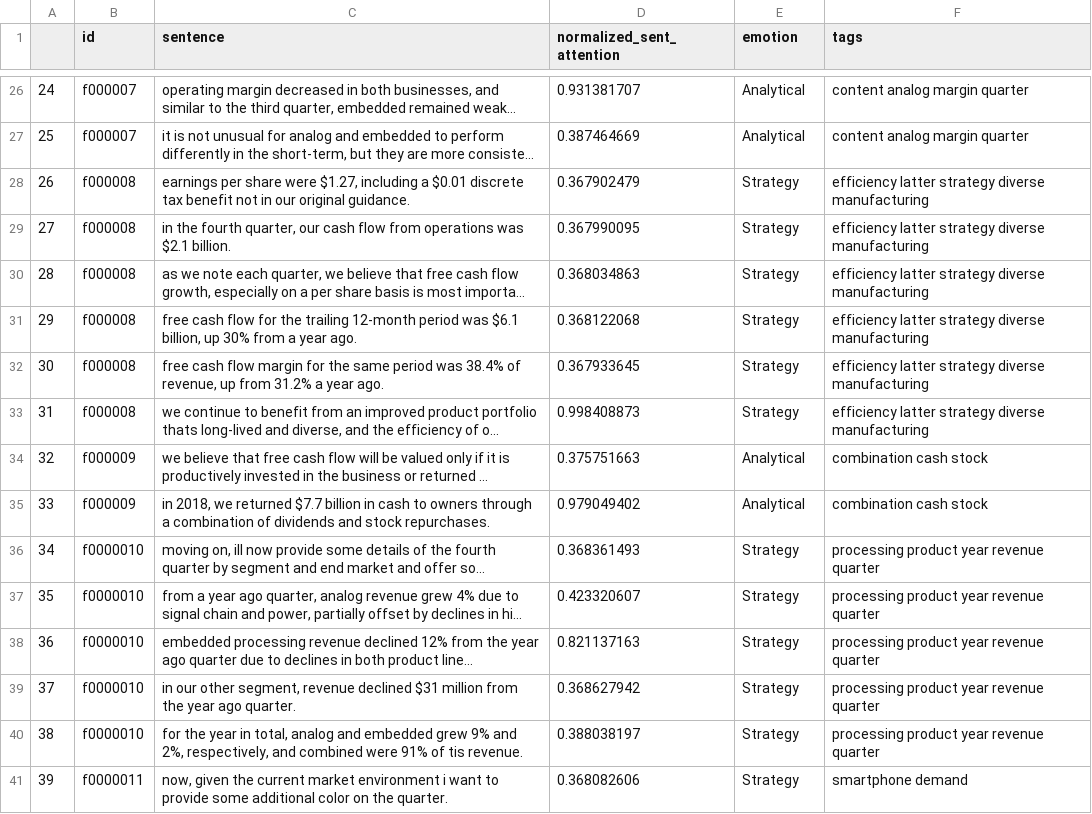
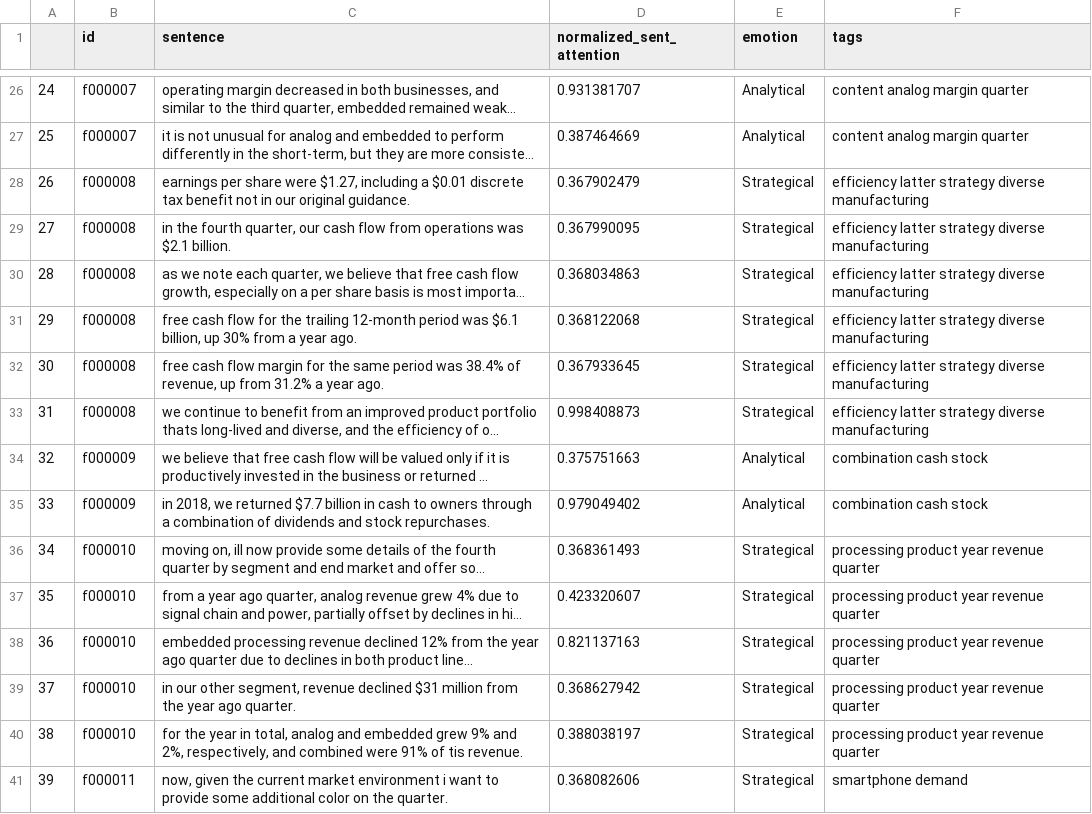
Before and after one commit to daltonfury42/EarningsCall, a CSV file: backend/data/attention_tags/4235146.csv, drawn as a sheet; only a part is shown, gaps mark what is left out; long unchanged cells end in …; the diff covers the shown part only; the diff names each change by its address in the sheet, - before the commit and + after, or states it on an @@ line.

Commit message:
Fixed data files

```diff
--- a/backend/data/attention_tags/4235146.csv
+++ b/backend/data/attention_tags/4235146.csv
-E28:E33 (emotion): Strategy
+E28:E33 (emotion): Strategical
-B36:B40 (id): f0000010
+B36:B40 (id): f000010
-E36:E41 (emotion): Strategy
+E36:E41 (emotion): Strategical
-B41 (id): f0000011
+B41 (id): f000011
```
Also changed, not shown: 113 edited cells elsewhere in this file, backend/data/attention_tags/4235508.csv, backend/data/attention_tags/4239008.csv, 1 other file.
